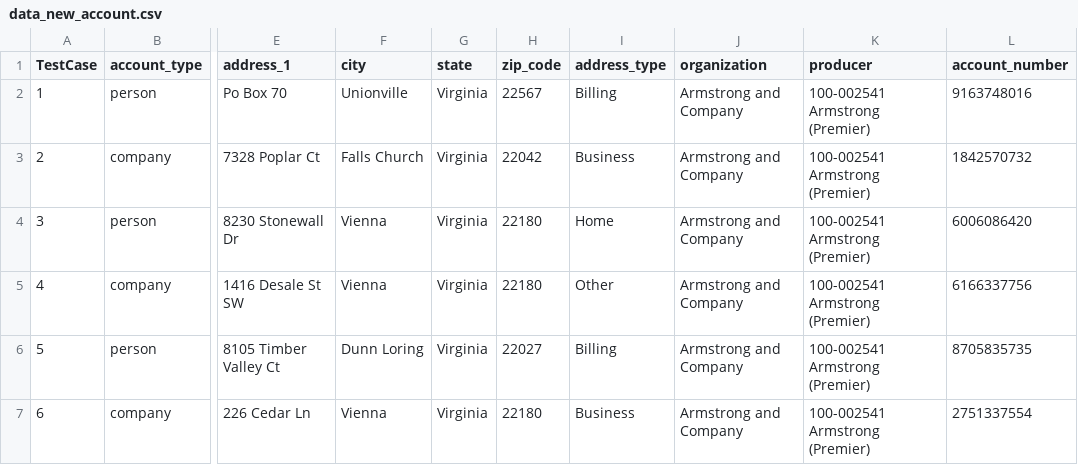
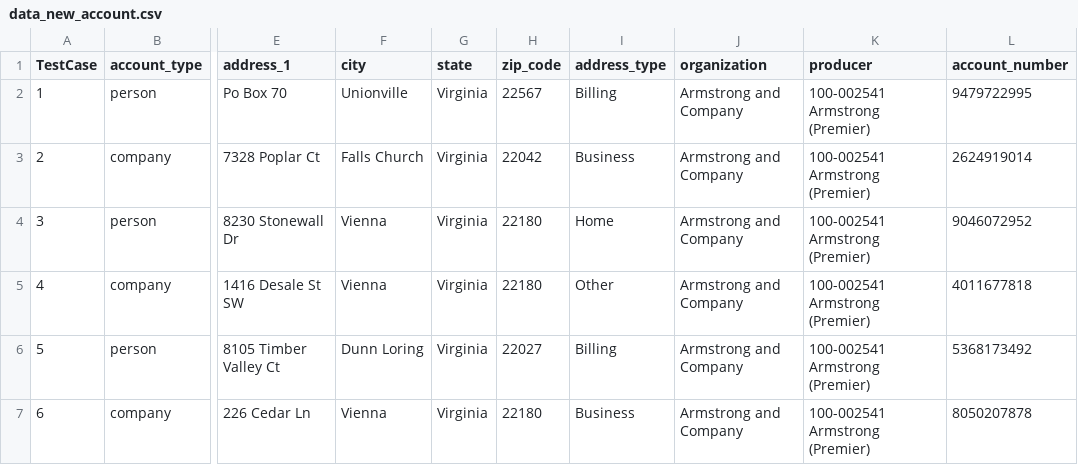
Before and after one commit to JaytiGupta/Goibibo, a CSV file: Data/data_new_account.csv, drawn as a sheet; only a part is shown, gaps mark what is left out; the diff names each change by its address in the sheet, - before the commit and + after, or states it on an @@ line.

```diff
--- a/Data/data_new_account.csv
+++ b/Data/data_new_account.csv
-L2 (account_number): 9163748016
+L2 (account_number): 9479722995
-L3 (account_number): 1842570732
+L3 (account_number): 2624919014
-L4 (account_number): 6006086420
+L4 (account_number): 9046072952
-L5 (account_number): 6166337756
+L5 (account_number): 4011677818
-L6 (account_number): 8705835735
+L6 (account_number): 5368173492
-L7 (account_number): 2751337554
+L7 (account_number): 8050207878
```
Also changed, not shown: 3 other files.
